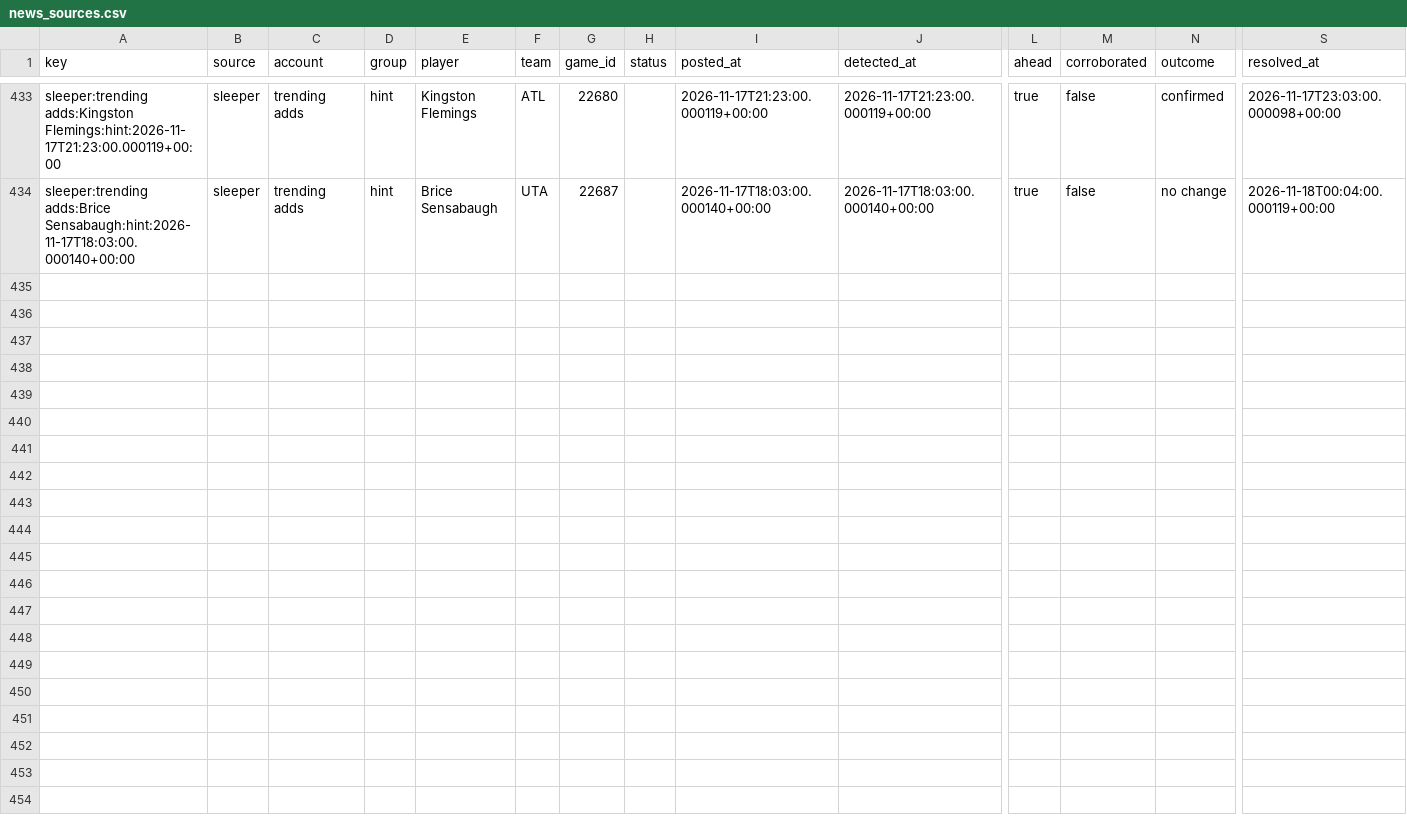
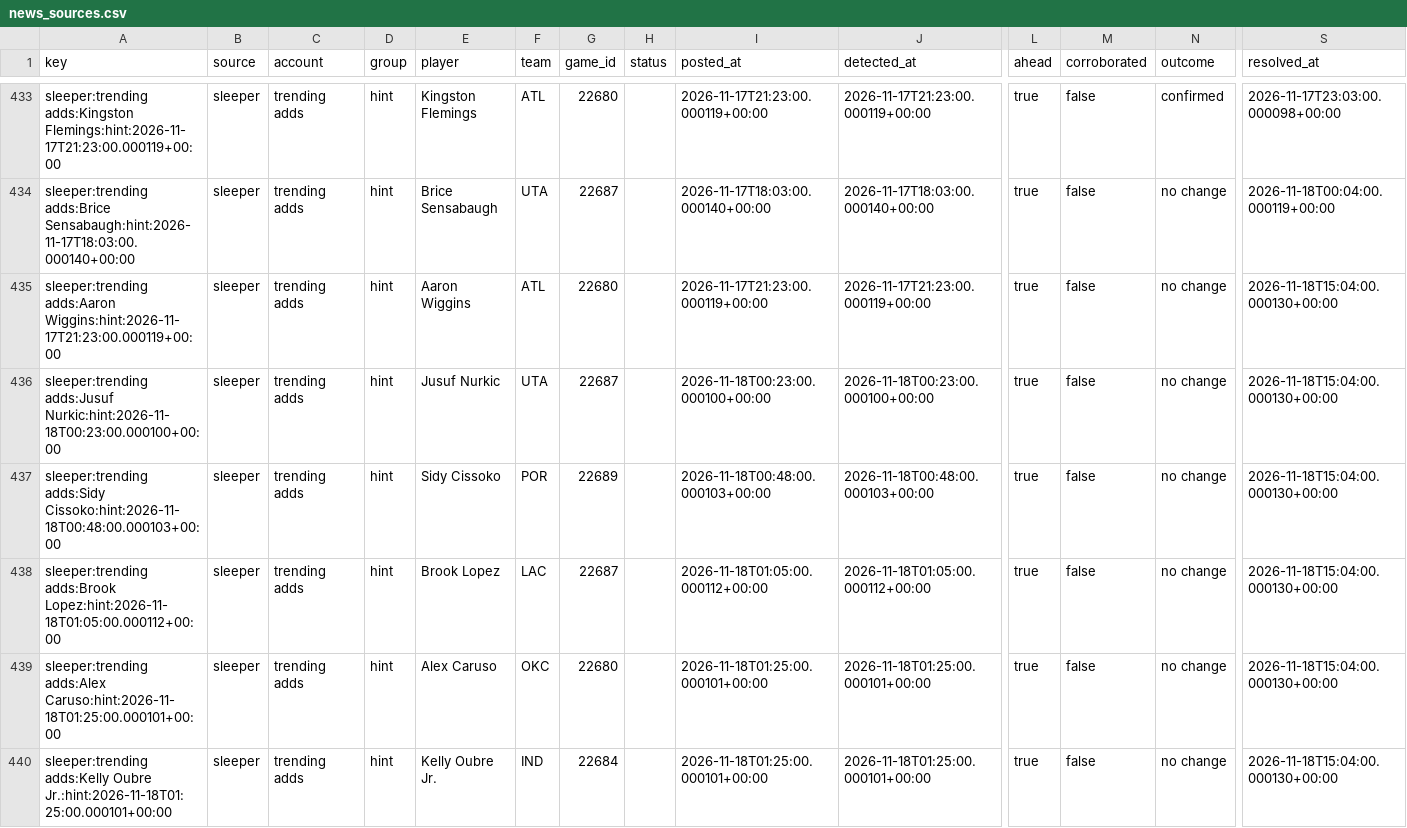
Before and after one commit to PirateKingInc/test-m11, a CSV file: ledger/news_sources.csv, drawn as a sheet; only a part is shown, gaps mark what is left out; rows hold the shown columns only; the diff names each change by its address in the sheet, - before the commit and + after, or states it on an @@ line.

```diff
--- a/ledger/news_sources.csv
+++ b/ledger/news_sources.csv
+row 435: sleeper:trending adds:Aaron Wiggins:hint:2026-11-17T21:23:00.000119+00:00 | sleeper | trending adds | hint | Aaron Wiggins | ATL | 22680 |  | 2026-11-17T21:23:00.000119+00:00 | 2026-11-17T21:23:00.000119+00:00 | true | false | no change | 2026-11-18T15:04:00.000130+00:00
+row 436: sleeper:trending adds:Jusuf Nurkic:hint:2026-11-18T00:23:00.000100+00:00 | sleeper | trending adds | hint | Jusuf Nurkic | UTA | 22687 |  | 2026-11-18T00:23:00.000100+00:00 | 2026-11-18T00:23:00.000100+00:00 | true | false | no change | 2026-11-18T15:04:00.000130+00:00
+row 437: sleeper:trending adds:Sidy Cissoko:hint:2026-11-18T00:48:00.000103+00:00 | sleeper | trending adds | hint | Sidy Cissoko | POR | 22689 |  | 2026-11-18T00:48:00.000103+00:00 | 2026-11-18T00:48:00.000103+00:00 | true | false | no change | 2026-11-18T15:04:00.000130+00:00
+row 438: sleeper:trending adds:Brook Lopez:hint:2026-11-18T01:05:00.000112+00:00 | sleeper | trending adds | hint | Brook Lopez | LAC | 22687 |  | 2026-11-18T01:05:00.000112+00:00 | 2026-11-18T01:05:00.000112+00:00 | true | false | no change | 2026-11-18T15:04:00.000130+00:00
+row 439: sleeper:trending adds:Alex Caruso:hint:2026-11-18T01:25:00.000101+00:00 | sleeper | trending adds | hint | Alex Caruso | OKC | 22680 |  | 2026-11-18T01:25:00.000101+00:00 | 2026-11-18T01:25:00.000101+00:00 | true | false | no change | 2026-11-18T15:04:00.000130+00:00
+row 440: sleeper:trending adds:Kelly Oubre Jr.:hint:2026-11-18T01:25:00.000101+00:00 | sleeper | trending adds | hint | Kelly Oubre Jr. | IND | 22684 |  | 2026-11-18T01:25:00.000101+00:00 | 2026-11-18T01:25:00.000101+00:00 | true | false | no change | 2026-11-18T15:04:00.000130+00:00
```
Also changed, not shown: ledger/annotations.csv, ledger/labels.csv, 3 other files.
